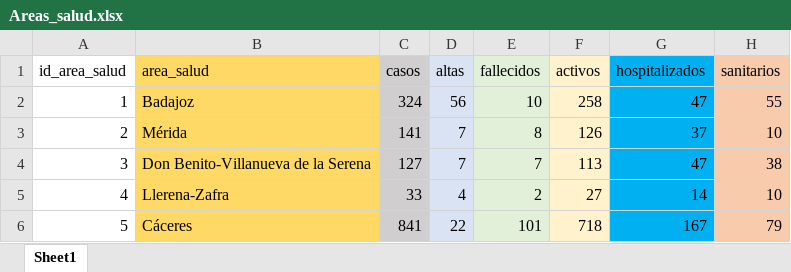
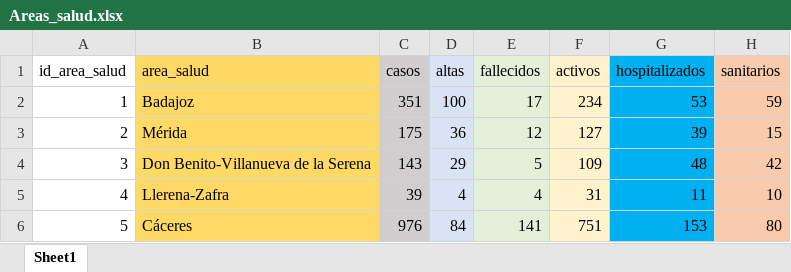
Before and after one commit to jcanalesluna/covid19_extremadura_spain, an Excel workbook: Areas_salud.xlsx, sheet Sheet1, drawn as a sheet; only a part is shown; values as stored, in another font and other column widths than the file's, no borders; the diff covers the shown part only; the diff names each change by its address in the sheet, - before the commit and + after, or states it on an @@ line.

```diff
--- a/Areas_salud.xlsx (sheet Sheet1)
+++ b/Areas_salud.xlsx (sheet Sheet1)
-C2 (casos): 324
+C2 (casos): 351
-D2 (altas): 56
+D2 (altas): 100
-E2 (fallecidos): 10
+E2 (fallecidos): 17
-F2 (activos): 258
+F2 (activos): 234
-G2 (hospitalizados): 47
+G2 (hospitalizados): 53
-H2 (sanitarios): 55
+H2 (sanitarios): 59
-C3 (casos): 141
+C3 (casos): 175
-D3 (altas): 7
+D3 (altas): 36
-E3 (fallecidos): 8
+E3 (fallecidos): 12
-F3 (activos): 126
+F3 (activos): 127
-G3 (hospitalizados): 37
+G3 (hospitalizados): 39
-H3 (sanitarios): 10
+H3 (sanitarios): 15
-C4 (casos): 127
+C4 (casos): 143
-D4 (altas): 7
+D4 (altas): 29
-E4 (fallecidos): 7
+E4 (fallecidos): 5
-F4 (activos): 113
+F4 (activos): 109
-G4 (hospitalizados): 47
+G4 (hospitalizados): 48
-H4 (sanitarios): 38
+H4 (sanitarios): 42
-C5 (casos): 33
+C5 (casos): 39
-E5 (fallecidos): 2
+E5 (fallecidos): 4
-F5 (activos): 27
+F5 (activos): 31
-G5 (hospitalizados): 14
+G5 (hospitalizados): 11
-C6 (casos): 841
+C6 (casos): 976
-D6 (altas): 22
+D6 (altas): 84
-E6 (fallecidos): 101
+E6 (fallecidos): 141
-F6 (activos): 718
+F6 (activos): 751
-G6 (hospitalizados): 167
+G6 (hospitalizados): 153
-H6 (sanitarios): 79
+H6 (sanitarios): 80
```
Also changed, not shown: 1 added row, 1 removed row and 17 edited cells elsewhere in this sheet, evolution_coronavirus.xlsx.
